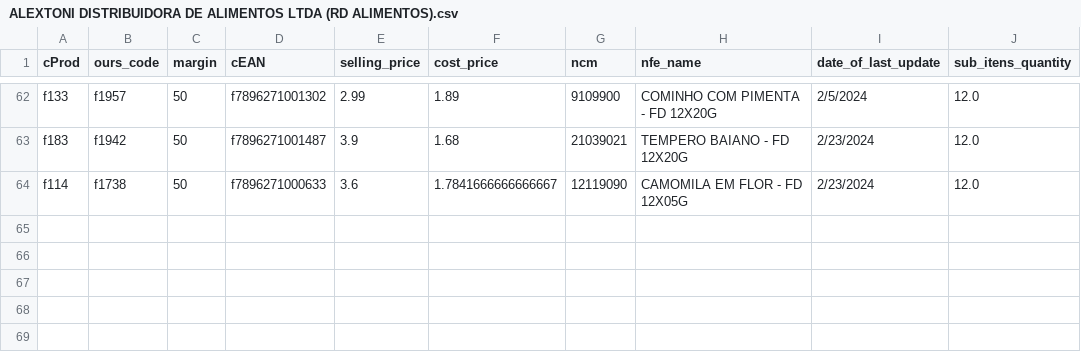
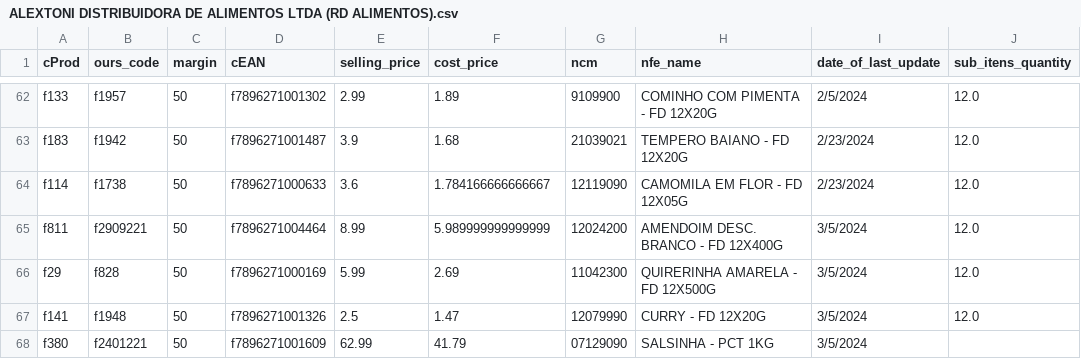
Before and after one commit to I3run01/bot-update-price-python, a CSV file: database/ALEXTONI DISTRIBUIDORA DE ALIMENTOS LTDA (RD ALIMENTOS).csv, drawn as a sheet; only a part is shown, gaps mark what is left out.

Commit message:
new prod

```diff
--- a/database/ALEXTONI DISTRIBUIDORA DE ALIMENTOS LTDA (RD ALIMENTOS).csv
+++ b/database/ALEXTONI DISTRIBUIDORA DE ALIMENTOS LTDA (RD ALIMENTOS).csv
@@ -63,2 +63,6 @@ f133,f1957,50,f7896271001302,2.99,1.89,9109900,COMINHO COM PIMENTA - FD 12X20G,2
 f183,f1942,50,f7896271001487,3.9,1.68,21039021,TEMPERO BAIANO - FD 12X20G,2/23/2024,12.0
-f114,f1738,50,f7896271000633,3.6,1.7841666666666667,12119090,CAMOMILA EM FLOR - FD 12X05G,2/23/2024,12.0
+f114,f1738,50,f7896271000633,3.6,1.784166666666667,12119090,CAMOMILA EM FLOR - FD 12X05G,2/23/2024,12.0
+f811,f2909221,50,f7896271004464,8.99,5.989999999999999,12024200,AMENDOIM DESC. BRANCO - FD 12X400G,3/5/2024,12.0
+f29,f828,50,f7896271000169,5.99,2.69,11042300,QUIRERINHA AMARELA - FD 12X500G,3/5/2024,12.0
+f141,f1948,50,f7896271001326,2.5,1.47,12079990,CURRY - FD 12X20G,3/5/2024,12.0
+f380,f2401221,50,f7896271001609,62.99,41.79,07129090,SALSINHA - PCT 1KG,3/5/2024,
```
Also changed, not shown: 2 other files.
